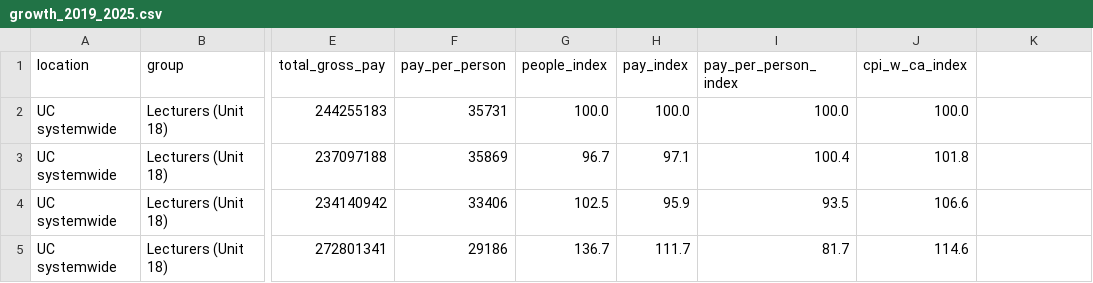
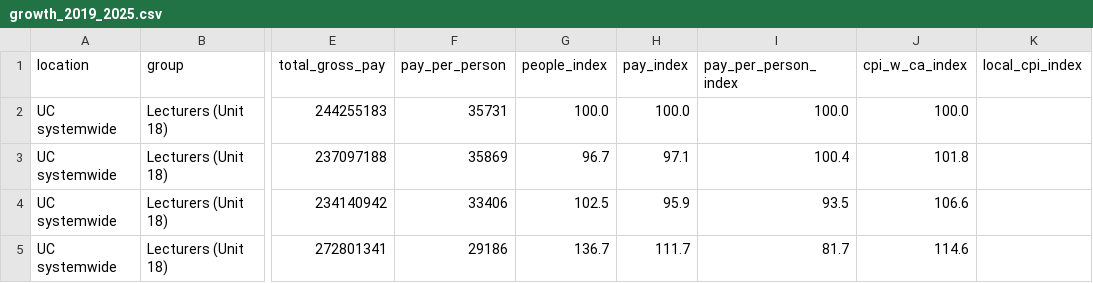
Before and after one commit to cycomachead/uc-salary-data, a CSV file: output/growth_2019_2025.csv, drawn as a sheet; only a part is shown, gaps mark what is left out; the diff names each change by its address in the sheet, - before the commit and + after, or states it on an @@ line.

```diff
--- a/output/growth_2019_2025.csv
+++ b/output/growth_2019_2025.csv
-K1: (empty)
+K1: local_cpi_index
```
Also changed, not shown: 13 other files.
